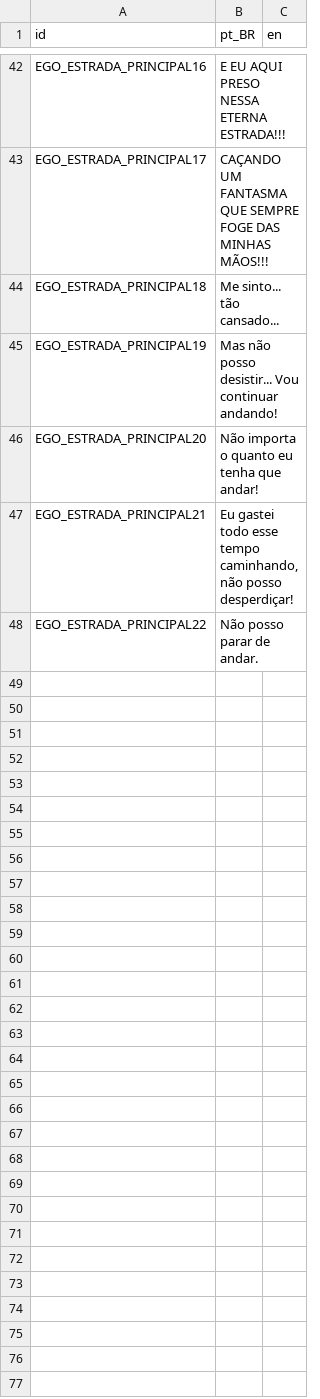
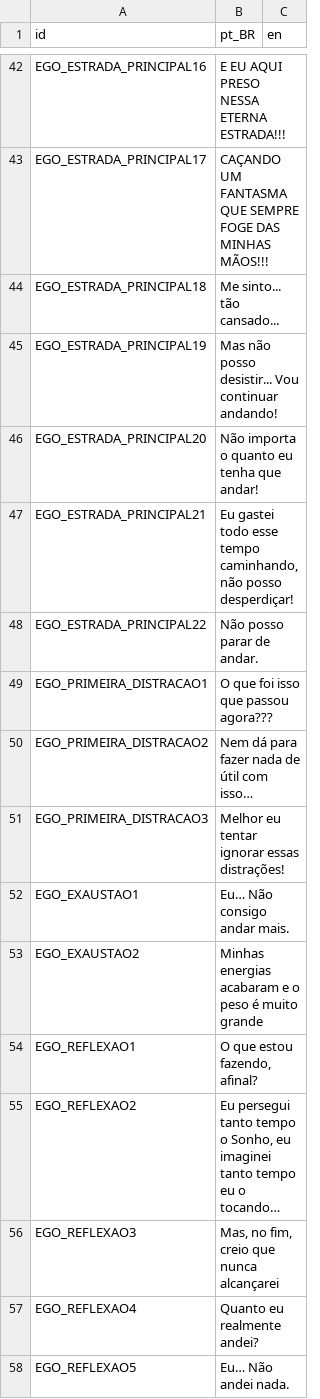
Before and after one commit to divesys/aEstradaAto1, a CSV file: principal/traduções/fontes/ego.csv, drawn as a sheet; only a part is shown, gaps mark what is left out; the diff covers the shown part only.

```diff
--- a/principal/traduções/fontes/ego.csv
+++ b/principal/traduções/fontes/ego.csv
@@ -48 +48,11 @@ EGO_ESTRADA_PRINCIPAL21,"Eu gastei todo esse tempo caminhando, não posso desper
 EGO_ESTRADA_PRINCIPAL22,Não posso parar de andar.,
+EGO_PRIMEIRA_DISTRACAO1,O que foi isso que passou agora???,
+EGO_PRIMEIRA_DISTRACAO2,Nem dá para fazer nada de útil com isso…,
+EGO_PRIMEIRA_DISTRACAO3,Melhor eu tentar ignorar essas distrações!,
+EGO_EXAUSTAO1,Eu… Não consigo andar mais.,
+EGO_EXAUSTAO2,Minhas energias acabaram e o peso é muito grande,
+EGO_REFLEXAO1,"O que estou fazendo, afinal?",
+EGO_REFLEXAO2,"Eu persegui tanto tempo o Sonho, eu imaginei tanto tempo eu o tocando…",
+EGO_REFLEXAO3,"Mas, no fim, creio que nunca alcançarei",
+EGO_REFLEXAO4,Quanto eu realmente andei?,
+EGO_REFLEXAO5,Eu… Não andei nada.,
```
Also changed, not shown: 22 added rows elsewhere in this file, 20 other files.
